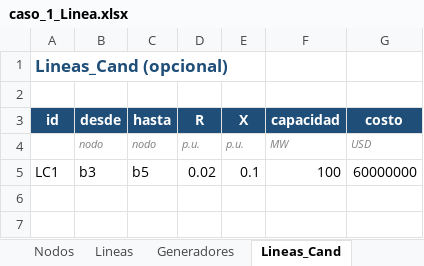
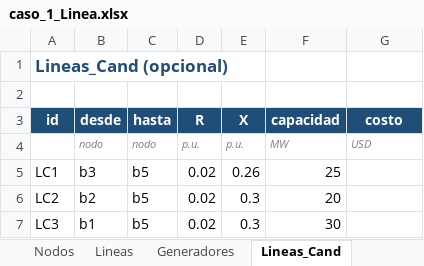
Before and after one commit to dalindop/BESS_FACTS_master, an Excel workbook: 01_Data/03_Test_Cases/caso_1_Linea.xlsx, sheet Lineas_Cand, drawn as a sheet; values as stored, in another font and other column widths than the file's, no borders; the diff names each change by its address in the sheet, - before the commit and + after, or states it on an @@ line.

```diff
--- a/01_Data/03_Test_Cases/caso_1_Linea.xlsx (sheet Lineas_Cand)
+++ b/01_Data/03_Test_Cases/caso_1_Linea.xlsx (sheet Lineas_Cand)
-E5 (X): 0.1
+E5 (X): 0.26
-F5 (capacidad): 100
+F5 (capacidad): 25
-G5 (costo): 60000000
+G5 (costo): (empty)
+row 6: LC2 | b2 | b5 | 0.02 | 0.3 | 20
+row 7: LC3 | b1 | b5 | 0.02 | 0.3 | 30
```
Also changed, not shown: sheet Config, 01_Data/03_Test_Cases/caso_0_Base.xlsx, 01_Data/03_Test_Cases/caso_2_BESS.xlsx, 10 other files.
